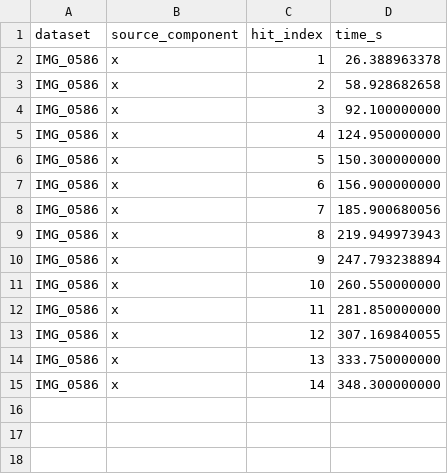
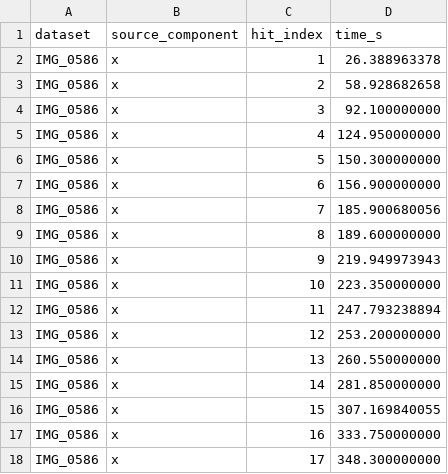
Before and after one commit to RohanModi-CA/BlockSSH, a CSV file: analysis/GoHit/out/hit_catalogs/IMG_0586__hits.csv, drawn as a sheet.

```diff
--- a/analysis/GoHit/out/hit_catalogs/IMG_0586__hits.csv
+++ b/analysis/GoHit/out/hit_catalogs/IMG_0586__hits.csv
@@ -8,8 +8,11 @@ IMG_0586,x,6,156.900000000
 IMG_0586,x,7,185.900680056
-IMG_0586,x,8,219.949973943
-IMG_0586,x,9,247.793238894
-IMG_0586,x,10,260.550000000
-IMG_0586,x,11,281.850000000
-IMG_0586,x,12,307.169840055
-IMG_0586,x,13,333.750000000
-IMG_0586,x,14,348.300000000
+IMG_0586,x,8,189.600000000
+IMG_0586,x,9,219.949973943
+IMG_0586,x,10,223.350000000
+IMG_0586,x,11,247.793238894
+IMG_0586,x,12,253.200000000
+IMG_0586,x,13,260.550000000
+IMG_0586,x,14,281.850000000
+IMG_0586,x,15,307.169840055
+IMG_0586,x,16,333.750000000
+IMG_0586,x,17,348.300000000
```
Also changed, not shown: analysis/GoHit/out/hit_catalogs/11triv__hits.csv, 20 other files.
